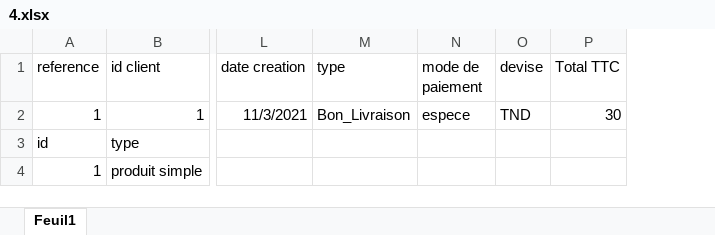
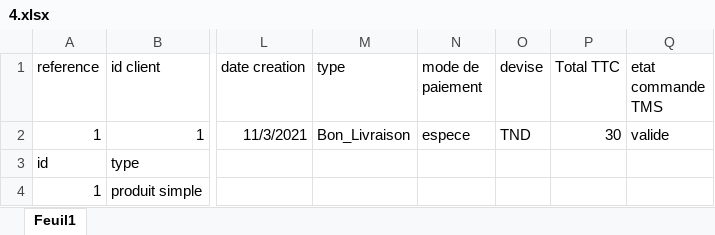
Before and after one commit to RochdiPro/Projet_TMS, an Excel workbook: src/assets/DATA/06-12-2021/BL/4.xlsx, sheet Feuil1, drawn as a sheet; only a part is shown, gaps mark what is left out; values as stored, in another font and other column widths than the file's, no borders; the diff names each change by its address in the sheet, - before the commit and + after, or states it on an @@ line.

Commit message:
generation et ajout tracking number. eliminer la commande deja créée dans mode manuel.

```diff
--- a/src/assets/DATA/06-12-2021/BL/4.xlsx (sheet Feuil1)
+++ b/src/assets/DATA/06-12-2021/BL/4.xlsx (sheet Feuil1)
+column Q (etat commande TMS), row 2: valide
```
Also changed, not shown: src/assets/DATA/05-12-2021/Facture/commande1.xlsx, src/assets/DATA/06-12-2021/BL/2.xlsx, 20 other files.
